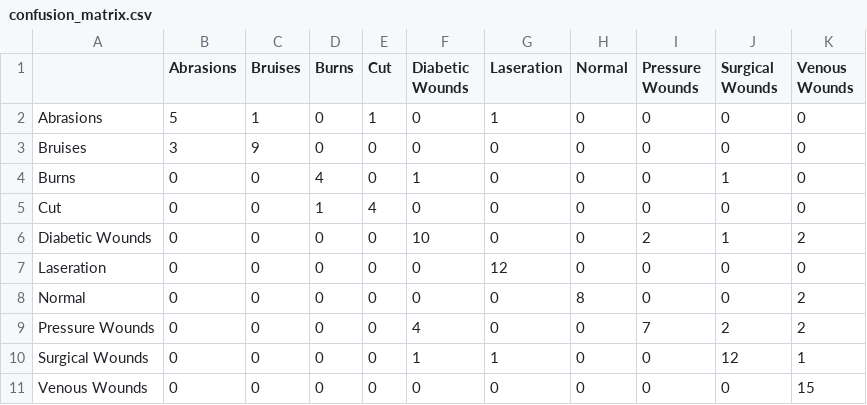
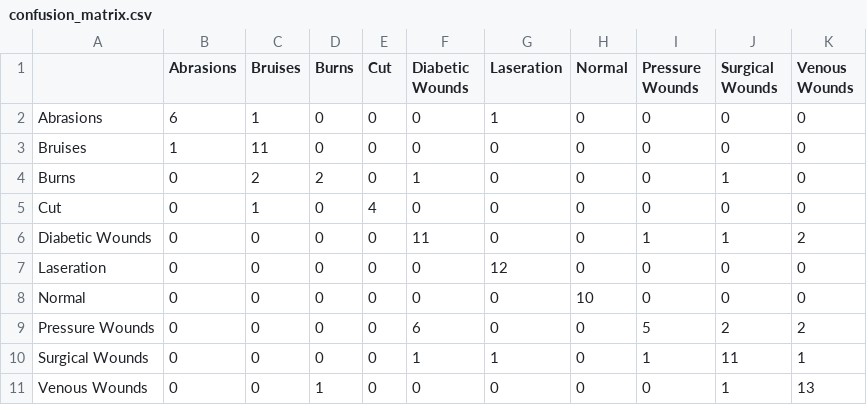
Before and after one commit to hyper07/dl-fall-2025, a CSV file: models/efficientnet/confusion_matrix.csv, drawn as a sheet.

```diff
--- a/models/efficientnet/confusion_matrix.csv
+++ b/models/efficientnet/confusion_matrix.csv
@@ -1,11 +1,11 @@
 ,Abrasions,Bruises,Burns,Cut,Diabetic Wounds,Laseration,Normal,Pressure Wounds,Surgical Wounds,Venous Wounds
-Abrasions,5,1,0,1,0,1,0,0,0,0
-Bruises,3,9,0,0,0,0,0,0,0,0
-Burns,0,0,4,0,1,0,0,0,1,0
-Cut,0,0,1,4,0,0,0,0,0,0
-Diabetic Wounds,0,0,0,0,10,0,0,2,1,2
+Abrasions,6,1,0,0,0,1,0,0,0,0
+Bruises,1,11,0,0,0,0,0,0,0,0
+Burns,0,2,2,0,1,0,0,0,1,0
+Cut,0,1,0,4,0,0,0,0,0,0
+Diabetic Wounds,0,0,0,0,11,0,0,1,1,2
 Laseration,0,0,0,0,0,12,0,0,0,0
-Normal,0,0,0,0,0,0,8,0,0,2
-Pressure Wounds,0,0,0,0,4,0,0,7,2,2
-Surgical Wounds,0,0,0,0,1,1,0,0,12,1
-Venous Wounds,0,0,0,0,0,0,0,0,0,15
+Normal,0,0,0,0,0,0,10,0,0,0
+Pressure Wounds,0,0,0,0,6,0,0,5,2,2
+Surgical Wounds,0,0,0,0,1,1,0,1,11,1
+Venous Wounds,0,0,1,0,0,0,0,0,1,13
```
Also changed, not shown: models/efficientnet/classification_report.csv, models/resnet50/classification_report.csv, 26 other files.
